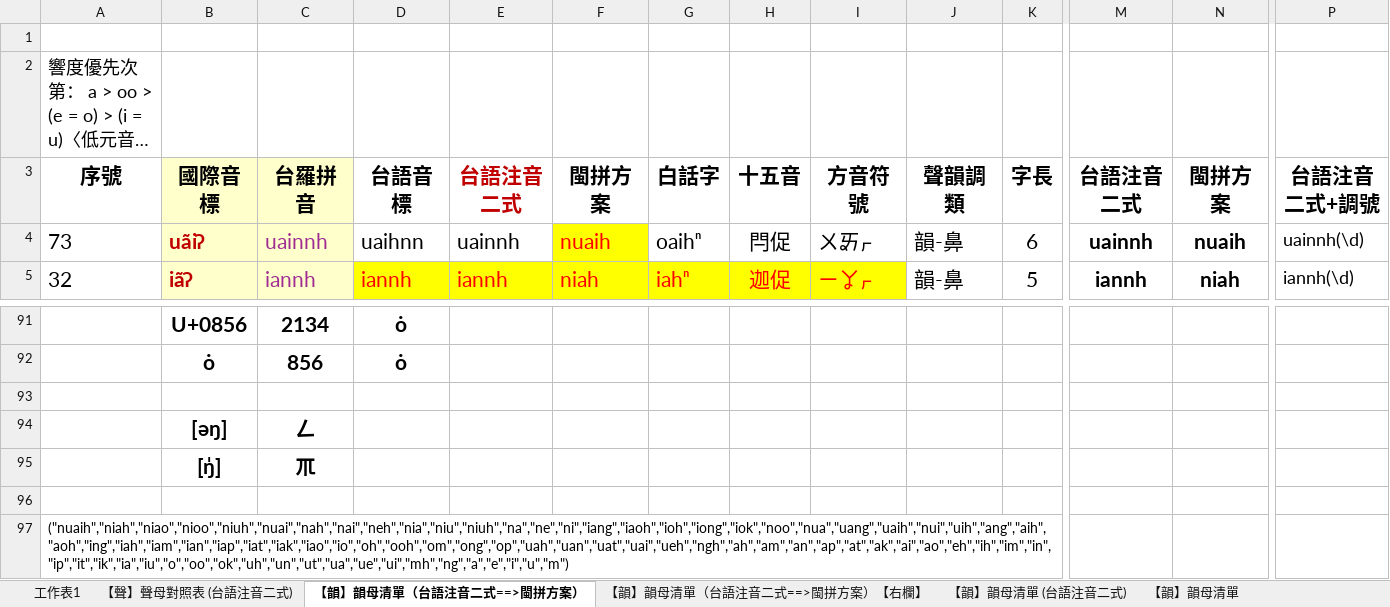
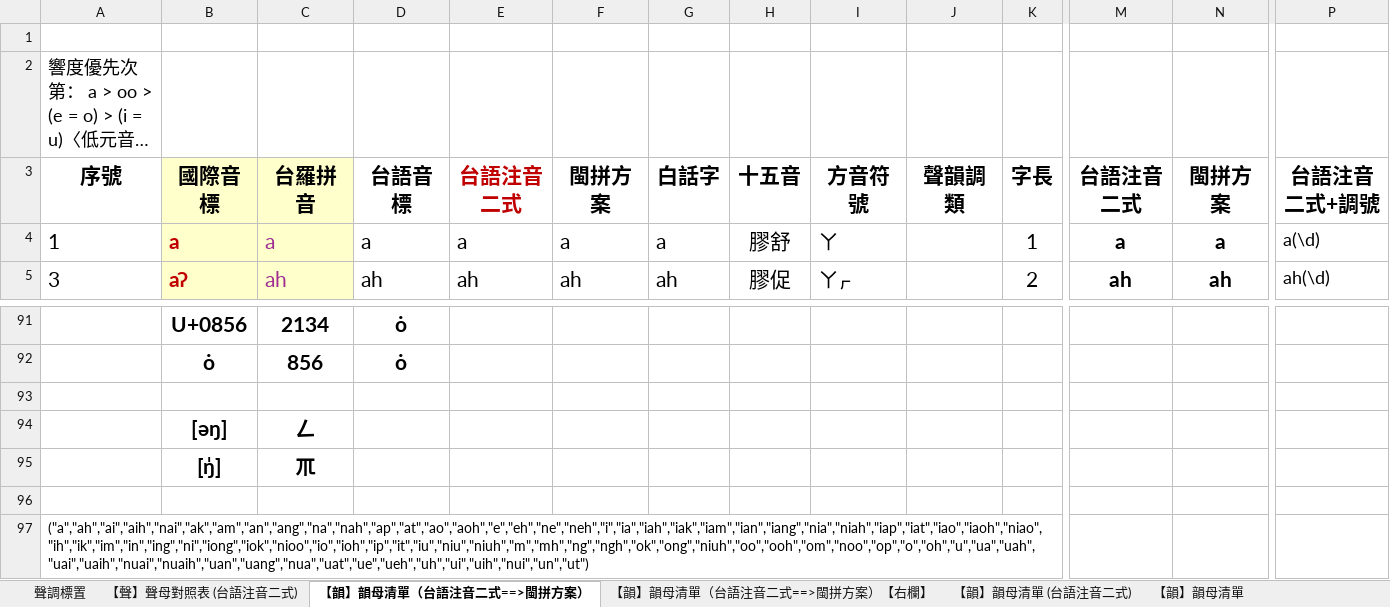
Before and after one commit to AlanJui/rime-tlpa, an Excel workbook: docs/103_RIME對照工具【台語注音二式】.xlsx, sheet 【韻】韻母清單（台語注音二式==>閩拼方案）, drawn as a sheet; only a part is shown, gaps mark what is left out; long unchanged cells end in …; values as stored, in another font and other column widths than the file's, no borders; the diff covers the shown part only; the diff names each change by its address in the sheet, - before the commit and + after, or states it on an @@ line.

```diff
--- a/docs/103_RIME對照工具【台語注音二式】.xlsx (sheet 【韻】韻母清單（台語注音二式==>閩拼方案）)
+++ b/docs/103_RIME對照工具【台語注音二式】.xlsx (sheet 【韻】韻母清單（台語注音二式==>閩拼方案）)
-sheet tab: 工作表1
+sheet tab: 聲調標置
-A4: 73
+A4: 1
-B4: uãiʔ
+B4: a
-C4: uainnh
+C4: a
-D4: uaihnn
+D4: a
-E4: uainnh
+E4: a
-F4: nuaih
+F4: a
@@ F4 fill: #FFFF00 → none, text colour: #FF0000 → black @@
-G4: oaihⁿ
+G4: a
-H4: 閂促
+H4: 膠舒
-I4: ㄨㆮㆷ
+I4: ㄚ
-J4:J5: 韻-鼻
+J4:J5: (empty)
-K4: 6
+K4: 1
-M4: uainnh
+M4: a
-N4: nuaih
+N4: a
-P4: uainnh(\d)
+P4: a(\d)
-A5: 32
+A5: 3
-B5: iãʔ
+B5: aʔ
-C5: iannh
+C5: ah
-D5: iannh
+D5: ah
@@ D5:I5 fill: #FFFF00 → none, text colour: #FF0000 → black @@
-E5: iannh
+E5: ah
-F5: niah
+F5: ah
-G5: iahⁿ
+G5: ah
-H5: 迦促
+H5: 膠促
-I5: ㄧㆩㆷ
+I5: ㄚㆷ
-K5: 5
+K5: 2
-M5: iannh
+M5: ah
-N5: niah
+N5: ah
-P5: iannh(\d)
+P5: ah(\d)
-A97: ("nuaih","niah","niao","nioo","niuh","nuai","nah","nai","neh","nia","niu","niuh","na","ne","ni","iang","iaoh","ioh","iong","iok","noo","nua","uang","uaih","nui","uih","ang","aih","aoh","ing","iah","iam","ian","iap","iat","iak","iao","io","oh","ooh","om","ong","op","uah","uan","uat","uai","ueh","ngh","ah","am","an","ap","at","ak","ai","ao","eh","ih","im","in","ip","it","ik","ia","iu","o","oo","ok","uh","un","ut","ua","ue","ui","mh","ng","a","e","i","u","m")
+A97: ("a","ah","ai","aih","nai","ak","am","an","ang","na","nah","ap","at","ao","aoh","e","eh","ne","neh","i","ia","iah","iak","iam","ian","iang","nia","niah","iap","iat","iao","iaoh","niao","ih","ik","im","in","ing","ni","iong","iok","nioo","io","ioh","ip","it","iu","niu","niuh","m","mh","ng","ngh","ok","ong","niuh","oo","ooh","om","noo","op","o","oh","u","ua","uah","uai","uaih","nuai","nuaih","uan","uang","nua","uat","ue","ueh","uh","ui","uih","nui","un","ut")
```
Also changed, not shown: 7 added rows, 7 removed rows, 52 moved rows, 95 edited cells and cell formats elsewhere in this sheet, formulas that keep their value, docs/101_聲韻調對照表.xlsx, 3 other files.
